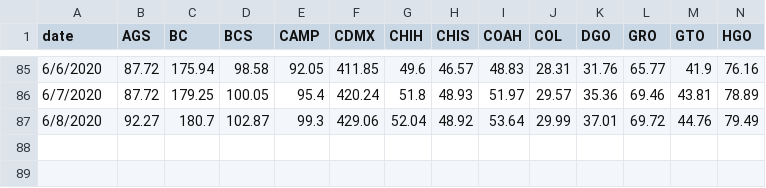
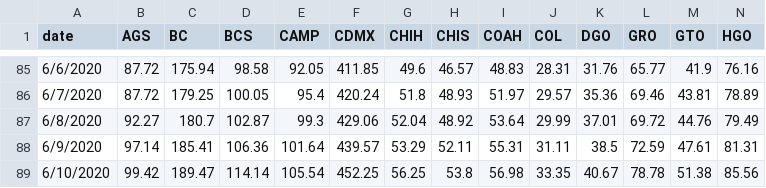
Before and after one commit to Mexicovid-19/mexicovid-19.app, a CSV file: api/data/region/edos_date.csv, drawn as a sheet; only a part is shown, gaps mark what is left out; rows hold the shown columns only; the diff names each change by its address in the sheet, - before the commit and + after, or states it on an @@ line.

```diff
--- a/api/data/region/edos_date.csv
+++ b/api/data/region/edos_date.csv
+row 88: 6/9/2020 | 97.14 | 185.41 | 106.36 | 101.64 | 439.57 | 53.29 | 52.11 | 55.31 | 31.11 | 38.5 | 72.59 | 47.61 | 81.31
+row 89: 6/10/2020 | 99.42 | 189.47 | 114.14 | 105.54 | 452.25 | 56.25 | 53.8 | 56.98 | 33.35 | 40.67 | 78.78 | 51.38 | 85.56
```
Also changed, not shown: 1 other file.
